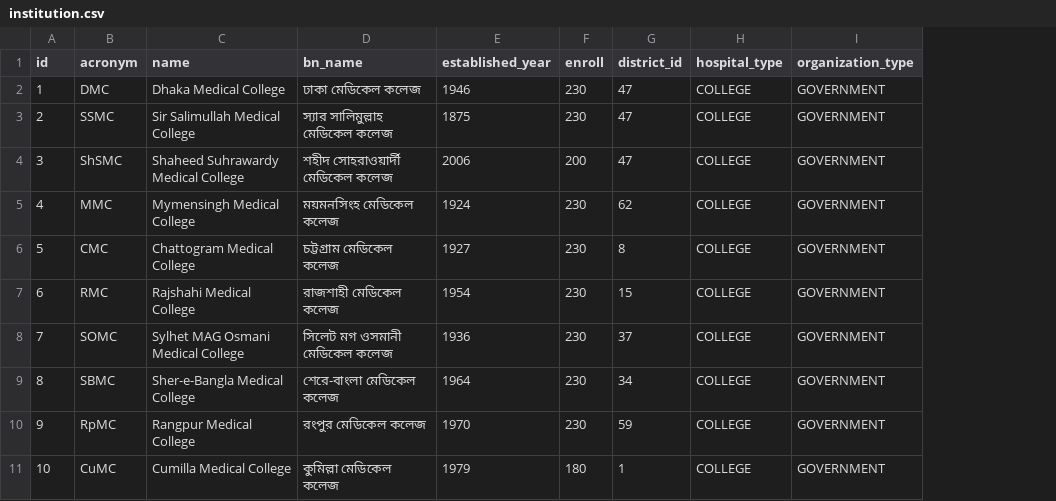
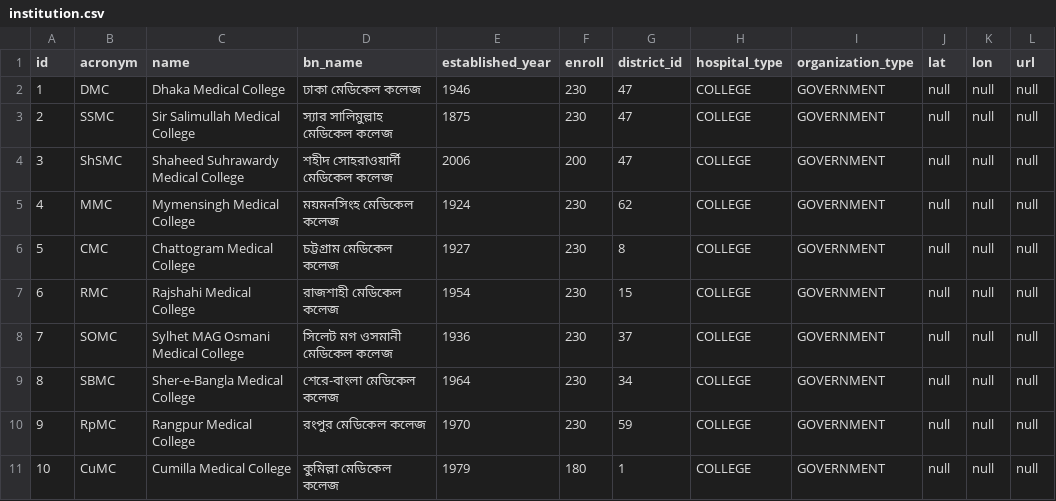
Before and after one commit to Cipher-Text/opencare, a CSV file: open-care-backend/src/main/resources/db.changelog/v-0.1.0/seeds/institution.csv, drawn as a sheet; only a part is shown; the diff names each change by its address in the sheet, - before the commit and + after, or states it on an @@ line.

Commit message:
edit institution csv

```diff
--- a/open-care-backend/src/main/resources/db.changelog/v-0.1.0/seeds/institution.csv
+++ b/open-care-backend/src/main/resources/db.changelog/v-0.1.0/seeds/institution.csv
+column J (lat), rows 2-11: all null
+column K (lon), rows 2-11: all null
+column L (url), rows 2-11: all null
```
Also changed, not shown: 1 other file.
